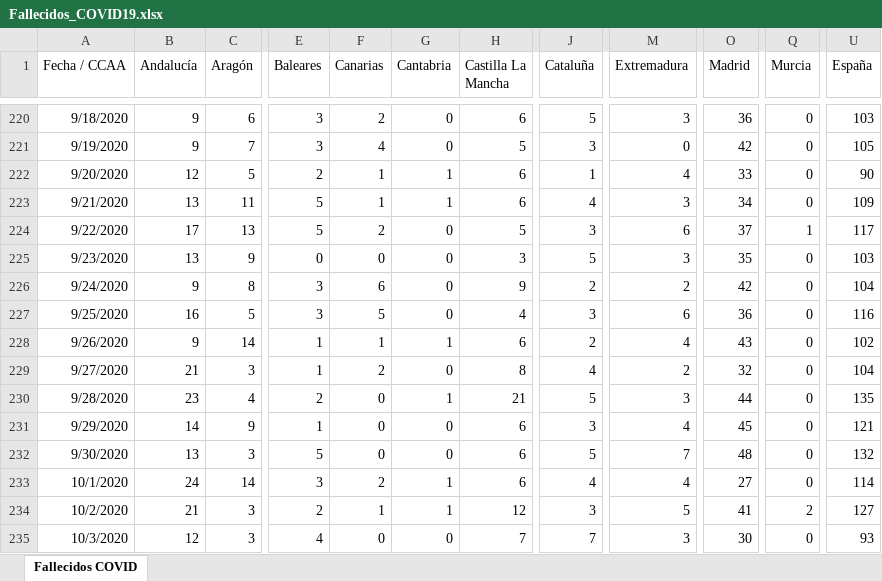
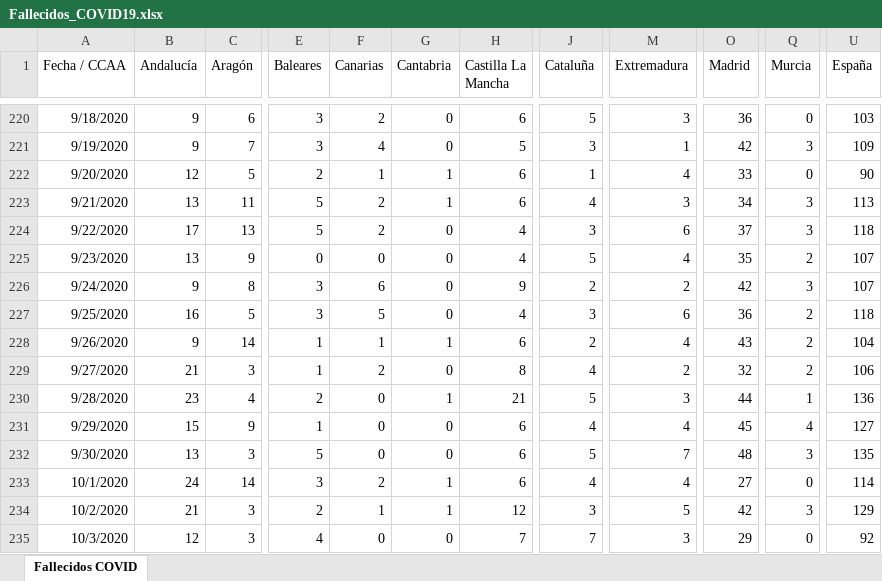
Before and after one commit to svavassori/covid-19-spain, an Excel workbook: csv/Fallecidos_COVID19.xlsx, sheet Fallecidos COVID, drawn as a sheet; only a part is shown, gaps mark what is left out; values as stored, in another font and other column widths than the file's, no borders; the diff covers the shown part only; the diff names each change by its address in the sheet, - before the commit and + after, or states it on an @@ line.

```diff
--- a/csv/Fallecidos_COVID19.xlsx (sheet Fallecidos COVID)
+++ b/csv/Fallecidos_COVID19.xlsx (sheet Fallecidos COVID)
-M221 (Extremadura): 0
+M221 (Extremadura): 1
-Q221 (Murcia): 0
+Q221 (Murcia): 3
-U221 (España): 105
+U221 (España): 109
-F223 (Canarias): 1
+F223 (Canarias): 2
-Q223 (Murcia): 0
+Q223 (Murcia): 3
-U223 (España): 109
+U223 (España): 113
-H224 (Castilla La Mancha): 5
+H224 (Castilla La Mancha): 4
-Q224 (Murcia): 1
+Q224 (Murcia): 3
-U224 (España): 117
+U224 (España): 118
-H225 (Castilla La Mancha): 3
+H225 (Castilla La Mancha): 4
-M225 (Extremadura): 3
+M225 (Extremadura): 4
-Q225 (Murcia): 0
+Q225 (Murcia): 2
-U225 (España): 103
+U225 (España): 107
-Q226 (Murcia): 0
+Q226 (Murcia): 3
-U226 (España): 104
+U226 (España): 107
-Q227:Q229 (Murcia): 0
+Q227:Q229 (Murcia): 2
-U227 (España): 116
+U227 (España): 118
-U228 (España): 102
+U228 (España): 104
-U229 (España): 104
+U229 (España): 106
-Q230 (Murcia): 0
+Q230 (Murcia): 1
-U230 (España): 135
+U230 (España): 136
-B231 (Andalucía): 14
+B231 (Andalucía): 15
-J231 (Cataluña): 3
+J231 (Cataluña): 4
-Q231 (Murcia): 0
+Q231 (Murcia): 4
-U231 (España): 121
+U231 (España): 127
-Q232 (Murcia): 0
+Q232 (Murcia): 3
-U232 (España): 132
+U232 (España): 135
-O234 (Madrid): 41
+O234 (Madrid): 42
-Q234 (Murcia): 2
+Q234 (Murcia): 3
-U234 (España): 127
+U234 (España): 129
-O235 (Madrid): 30
+O235 (Madrid): 29
-U235 (España): 93
+U235 (España): 92
```
Also changed, not shown: 1 added row and 151 edited cells elsewhere in this sheet, 5 other files.
